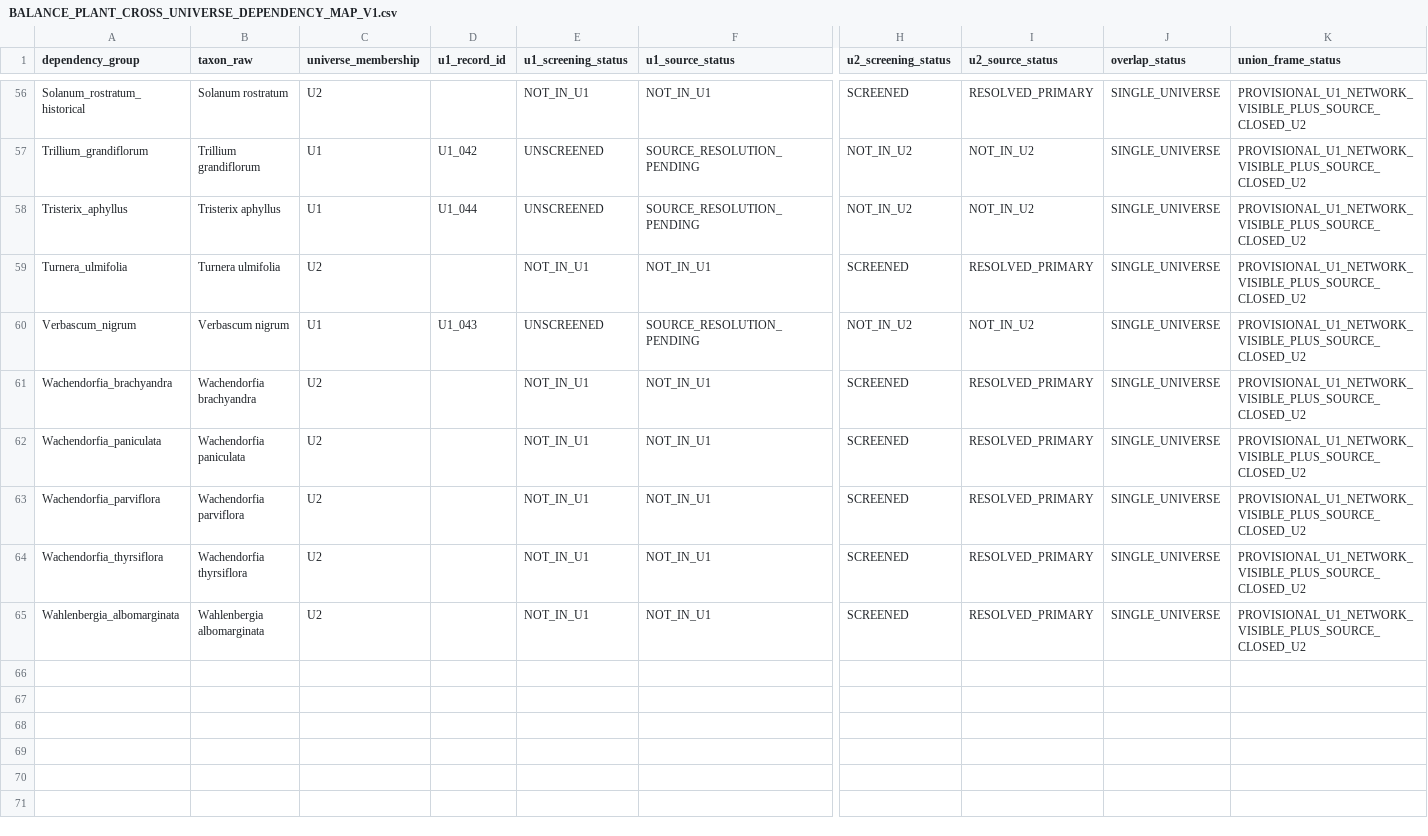
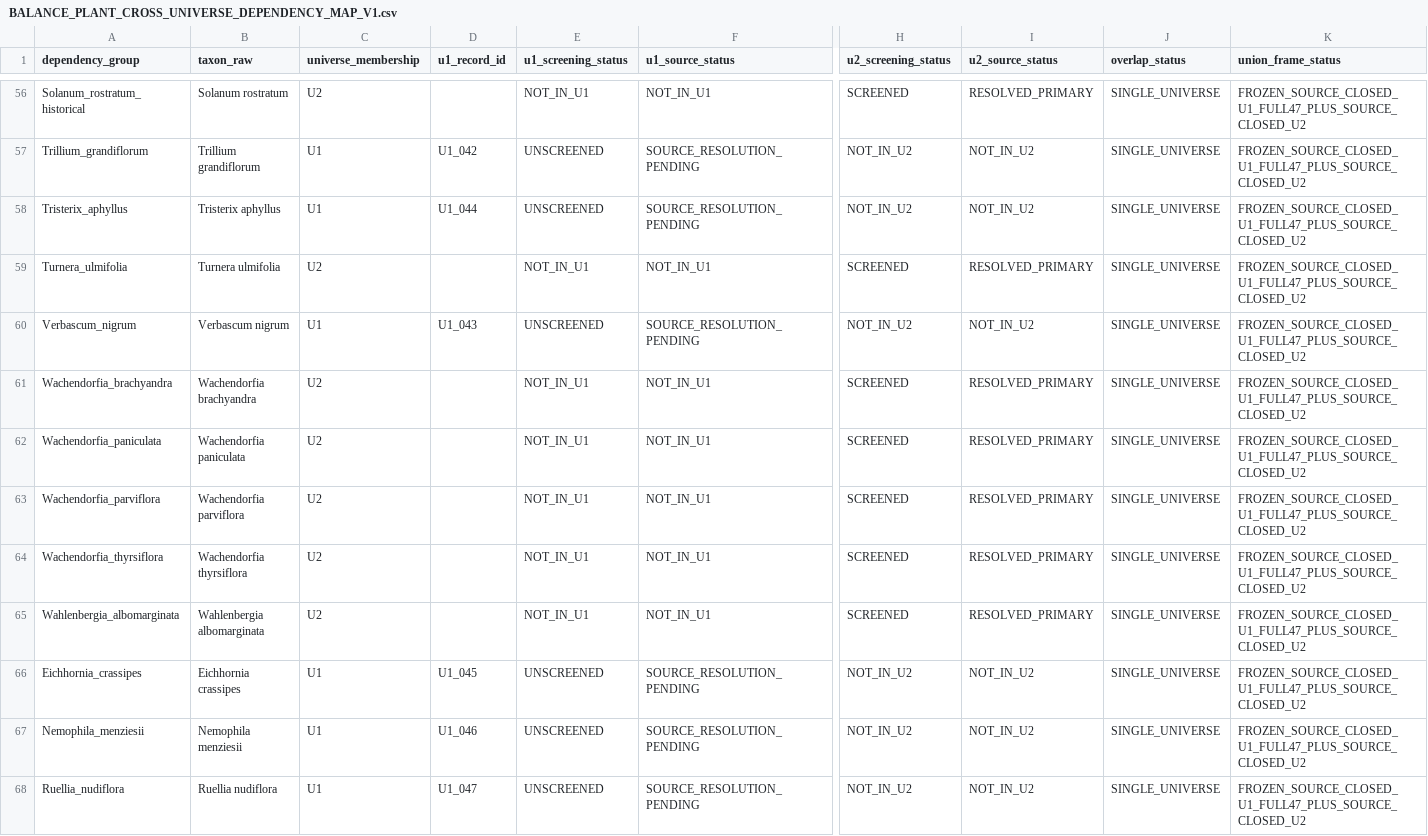
Before and after one commit to zuizui0223/balance, a CSV file: data/BALANCE_PLANT_CROSS_UNIVERSE_DEPENDENCY_MAP_V1.csv, drawn as a sheet; only a part is shown, gaps mark what is left out; rows hold the shown columns only; the diff covers the shown part only; the diff names each change by its address in the sheet, - before the commit and + after, or states it on an @@ line.

Commit message:
Freeze source-closed U1-U2 dependency union

```diff
--- a/data/BALANCE_PLANT_CROSS_UNIVERSE_DEPENDENCY_MAP_V1.csv
+++ b/data/BALANCE_PLANT_CROSS_UNIVERSE_DEPENDENCY_MAP_V1.csv
-K56:K65 (union_frame_status): PROVISIONAL_U1_NETWORK_VISIBLE_PLUS_SOURCE_CLOSED_U2
+K56:K65 (union_frame_status): FROZEN_SOURCE_CLOSED_U1_FULL47_PLUS_SOURCE_CLOSED_U2
+row 66: Eichhornia_crassipes | Eichhornia crassipes | U1 | U1_045 | UNSCREENED | SOURCE_RESOLUTION_PENDING | NOT_IN_U2 | NOT_IN_U2 | SINGLE_UNIVERSE | FROZEN_SOURCE_CLOSED_U1_FULL47_PLUS_SOURCE_CLOSED_U2
+row 67: Nemophila_menziesii | Nemophila menziesii | U1 | U1_046 | UNSCREENED | SOURCE_RESOLUTION_PENDING | NOT_IN_U2 | NOT_IN_U2 | SINGLE_UNIVERSE | FROZEN_SOURCE_CLOSED_U1_FULL47_PLUS_SOURCE_CLOSED_U2
+row 68: Ruellia_nudiflora | Ruellia nudiflora | U1 | U1_047 | UNSCREENED | SOURCE_RESOLUTION_PENDING | NOT_IN_U2 | NOT_IN_U2 | SINGLE_UNIVERSE | FROZEN_SOURCE_CLOSED_U1_FULL47_PLUS_SOURCE_CLOSED_U2
```
Also changed, not shown: 54 edited cells elsewhere in this file, 3 other files.
